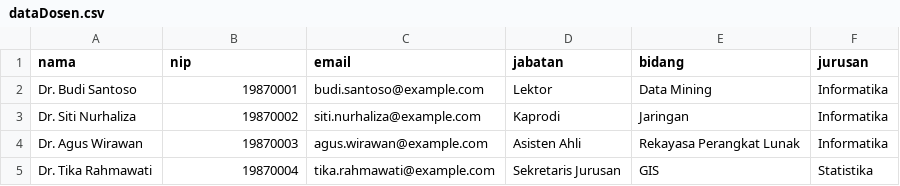
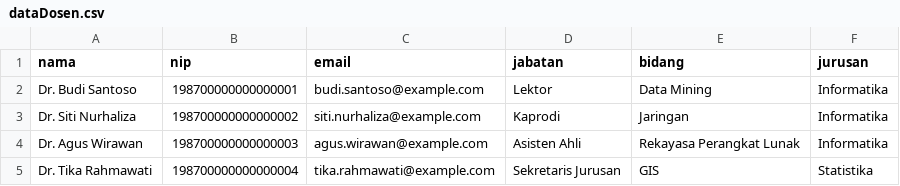
Before and after one commit to sharahiya/SIBITA, a CSV file: dataDosen.csv, drawn as a sheet.

```diff
--- a/dataDosen.csv
+++ b/dataDosen.csv
@@ -1,5 +1,5 @@
 nama,nip,email,jabatan,bidang,jurusan
-Dr. Budi Santoso,19870001,budi.santoso@example.com,Lektor,Data Mining,Informatika
-Dr. Siti Nurhaliza,19870002,siti.nurhaliza@example.com,Kaprodi,Jaringan,Informatika
-Dr. Agus Wirawan,19870003,agus.wirawan@example.com,Asisten Ahli,Rekayasa Perangkat Lunak,Informatika
-Dr. Tika Rahmawati,19870004,tika.rahmawati@example.com,Sekretaris Jurusan,GIS,Statistika
+Dr. Budi Santoso,198700000000000001,budi.santoso@example.com,Lektor,Data Mining,Informatika
+Dr. Siti Nurhaliza,198700000000000002,siti.nurhaliza@example.com,Kaprodi,Jaringan,Informatika
+Dr. Agus Wirawan,198700000000000003,agus.wirawan@example.com,Asisten Ahli,Rekayasa Perangkat Lunak,Informatika
+Dr. Tika Rahmawati,198700000000000004,tika.rahmawati@example.com,Sekretaris Jurusan,GIS,Statistika
```
Also changed, not shown: dataMahasiswa.csv, 27 other files.
